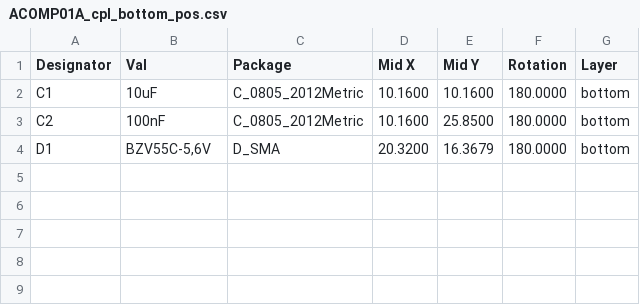
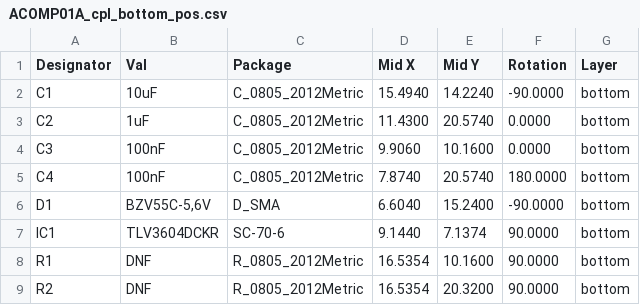
Before and after one commit to mlab-modules/ACOMP01, a CSV file: hw/cam_profi/PnP/ACOMP01A_cpl_bottom_pos.csv, drawn as a sheet.

```diff
--- a/hw/cam_profi/PnP/ACOMP01A_cpl_bottom_pos.csv
+++ b/hw/cam_profi/PnP/ACOMP01A_cpl_bottom_pos.csv
@@ -1,4 +1,9 @@
 Designator,Val,Package,Mid X,Mid Y,Rotation,Layer
-"C1","10uF","C_0805_2012Metric",10.1600,10.1600,180.0000,bottom
-"C2","100nF","C_0805_2012Metric",10.1600,25.8500,180.0000,bottom
-"D1","BZV55C-5,6V","D_SMA",20.3200,16.3679,180.0000,bottom
+"C1","10uF","C_0805_2012Metric",15.4940,14.2240,-90.0000,bottom
+"C2","1uF","C_0805_2012Metric",11.4300,20.5740,0.0000,bottom
+"C3","100nF","C_0805_2012Metric",9.9060,10.1600,0.0000,bottom
+"C4","100nF","C_0805_2012Metric",7.8740,20.5740,180.0000,bottom
+"D1","BZV55C-5,6V","D_SMA",6.6040,15.2400,-90.0000,bottom
+"IC1","TLV3604DCKR","SC-70-6",9.1440,7.1374,90.0000,bottom
+"R1","DNF","R_0805_2012Metric",16.5354,10.1600,90.0000,bottom
+"R2","DNF","R_0805_2012Metric",16.5354,20.3200,90.0000,bottom
```
Also changed, not shown: hw/cam_profi/ACOMP01A-both_pos.csv, 40 other files.
